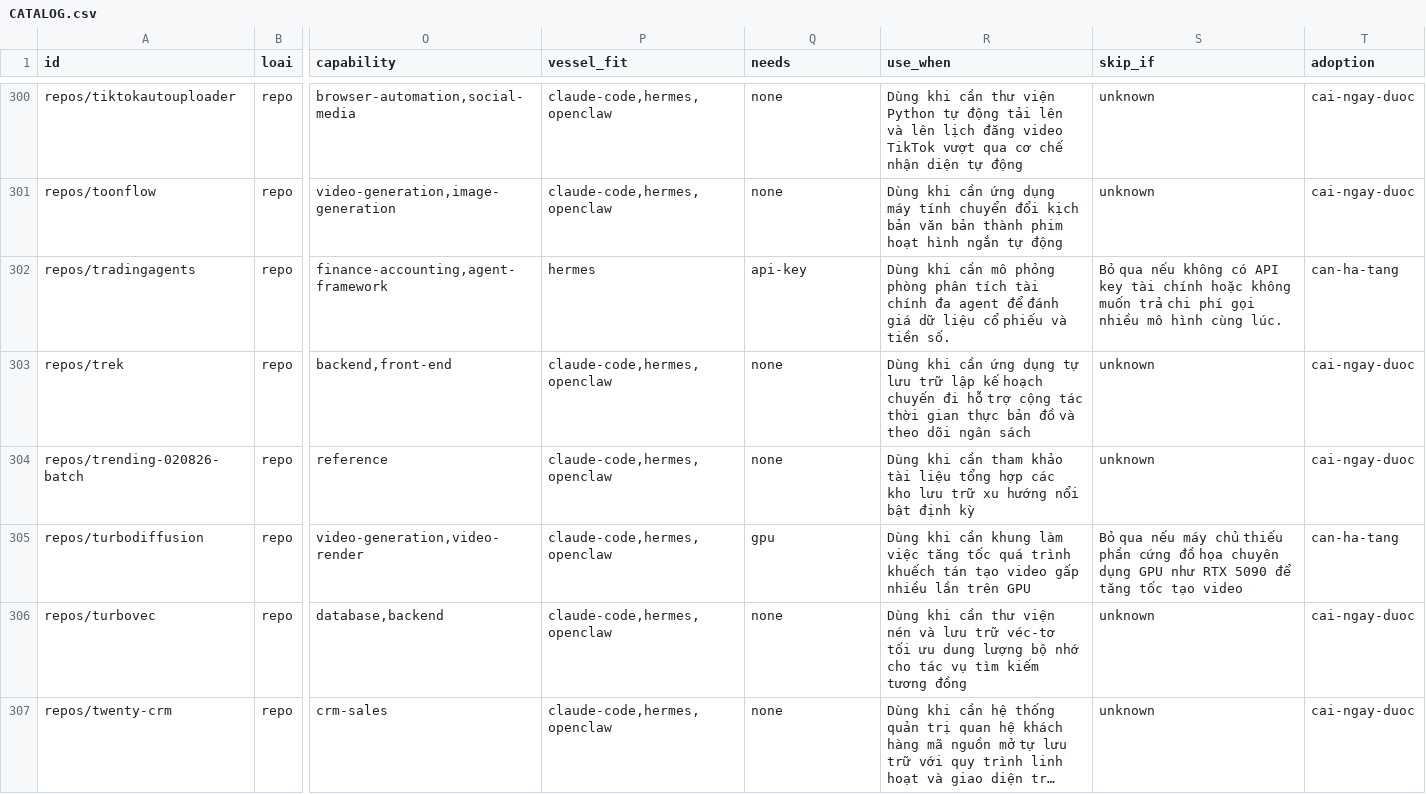
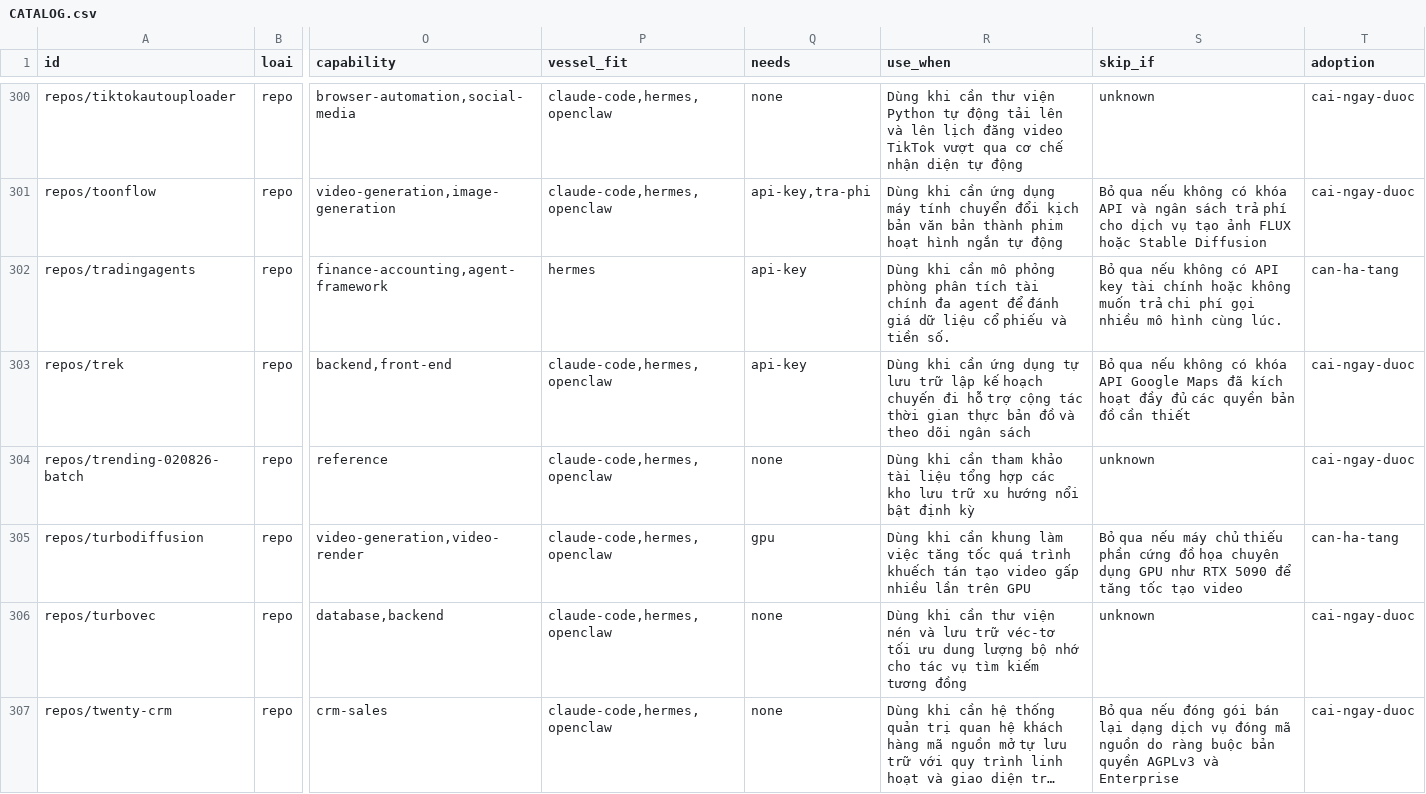
Before and after one commit to tano2026/AI-Vibe-Toolkit, a CSV file: catalog/CATALOG.csv, drawn as a sheet; only a part is shown, gaps mark what is left out; long unchanged cells end in …; the diff covers the shown part only; the diff names each change by its address in the sheet, - before the commit and + after, or states it on an @@ line.

```diff
--- a/catalog/CATALOG.csv
+++ b/catalog/CATALOG.csv
-Q301 (needs): none
+Q301 (needs): api-key,tra-phi
-S301 (skip_if): unknown
+S301 (skip_if): Bỏ qua nếu không có khóa API và ngân sách trả phí cho dịch vụ tạo ảnh FLUX hoặc Stable Diffusion
-Q303 (needs): none
+Q303 (needs): api-key
-S303 (skip_if): unknown
+S303 (skip_if): Bỏ qua nếu không có khóa API Google Maps đã kích hoạt đầy đủ các quyền bản đồ cần thiết
-S307 (skip_if): unknown
+S307 (skip_if): Bỏ qua nếu đóng gói bán lại dạng dịch vụ đóng mã nguồn do ràng buộc bản quyền AGPLv3 và Enterprise
```
Also changed, not shown: 151 edited cells elsewhere in this file, 4 other files.
